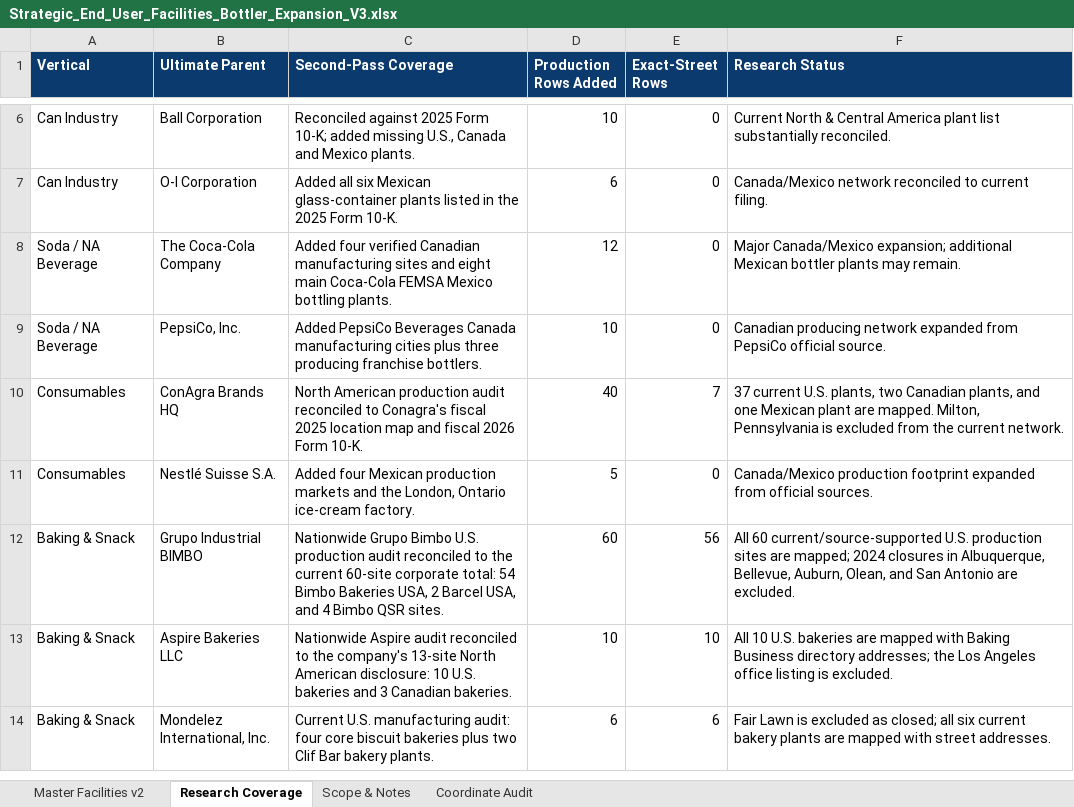
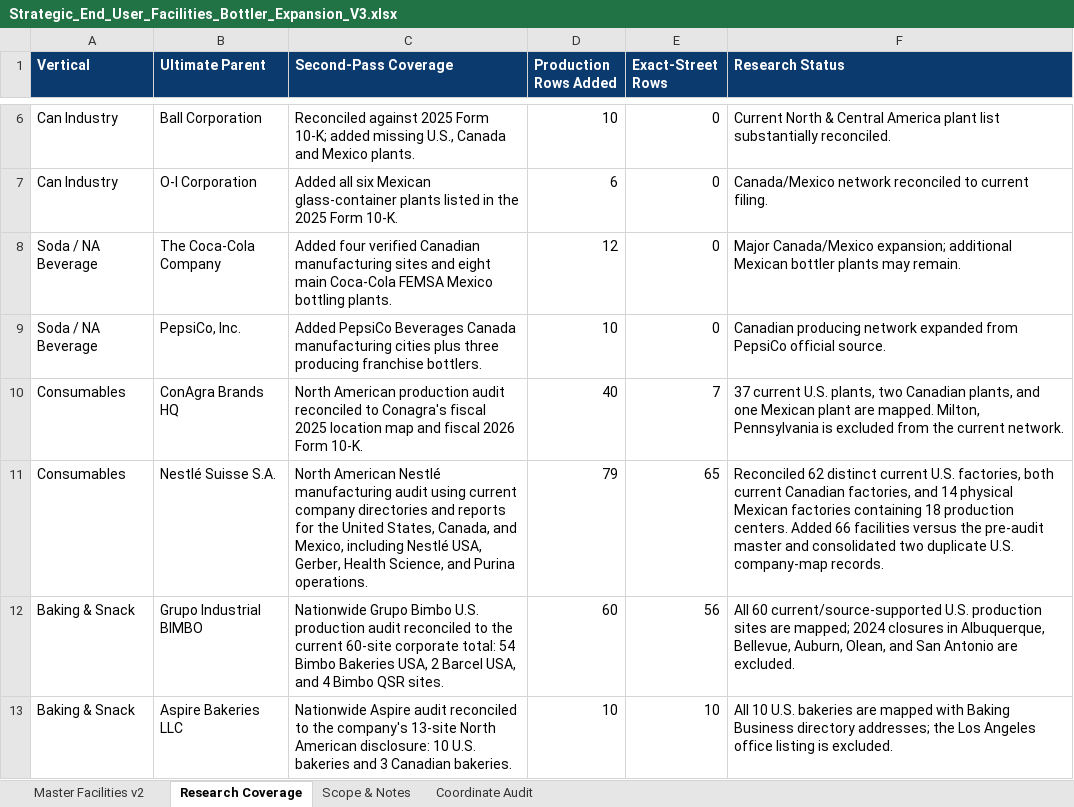
Before and after one commit to joenovotny/FacilityLocationsMap, an Excel workbook: source-data/Strategic_End_User_Facilities_Bottler_Expansion_V3.xlsx, sheet Research Coverage, drawn as a sheet; only a part is shown, gaps mark what is left out; the shorter side is filled out with more unchanged rows; values as stored, in another font and other column widths than the file's, no borders; table styles not drawn; removed rows and columns are numbered as before the commit, all else as after; the diff names each change by its address in the sheet, - before the commit and + after, or states it on an @@ line.

Commit message:
Expand North American Nestle manufacturing network

```diff
--- a/source-data/Strategic_End_User_Facilities_Bottler_Expansion_V3.xlsx (sheet Research Coverage)
+++ b/source-data/Strategic_End_User_Facilities_Bottler_Expansion_V3.xlsx (sheet Research Coverage)
-row 11: Consumables | Nestlé Suisse S.A. | Added four Mexican production markets and the London, Ontario ice-cream factory. | 5 | 0 | Canada/Mexico production footprint expanded from official sources.
+row 11: Consumables | Nestlé Suisse S.A. | North American Nestlé manufacturing audit using current company directories and reports for the United States, Canada, and Mexico, including Nestlé USA, Gerber, Health Science, and Purina operations. | 79 | 65 | Reconciled 62 distinct current U.S. factories, both current Canadian factories, and 14 physical Mexican factories containing 18 production centers. Added 66 facilities versus the pre-audit master and consolidated two duplicate U.S. company-map records.
```
Also changed, not shown: sheet Master Facilities v2, sheet Coordinate Audit, sheet Scope & Notes, hidden cells, 1 other file.
